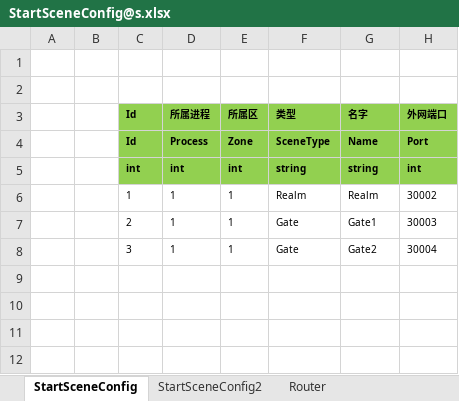
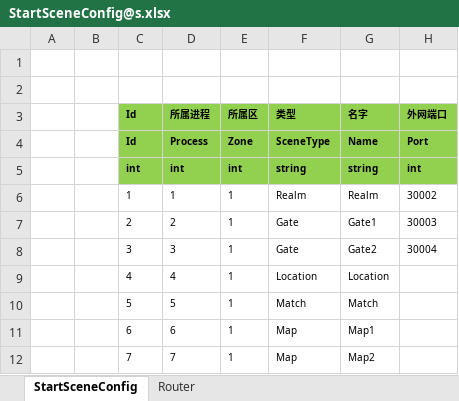
Before and after one commit to Warlord-dev/ET, an Excel workbook: Unity/Assets/Config/Excel/StartConfig/Release/StartSceneConfig@s.xlsx, sheet StartSceneConfig, drawn as a sheet; values as stored, in another font and other column widths than the file's, no borders; the diff names each change by its address in the sheet, - before the commit and + after, or states it on an @@ line.

```diff
--- a/Unity/Assets/Config/Excel/StartConfig/Release/StartSceneConfig@s.xlsx (sheet StartSceneConfig)
+++ b/Unity/Assets/Config/Excel/StartConfig/Release/StartSceneConfig@s.xlsx (sheet StartSceneConfig)
-sheet tab: StartSceneConfig2
-D7 (所属进程): 1
+D7 (所属进程): 2
-D8 (所属进程): 1
+D8 (所属进程): 3
+row 9:  |  | 4 | 4 | 1 | Location | Location
+row 10:  |  | 5 | 5 | 1 | Match | Match
+row 11:  |  | 6 | 6 | 1 | Map | Map1
+row 12:  |  | 7 | 7 | 1 | Map | Map2
```
Also changed, not shown: sheet Router, Unity/Assets/Config/Excel/StartConfig/Release/StartMachineConfig@s.xlsx, Unity/Assets/Config/Excel/StartConfig/Release/StartProcessConfig@s.xlsx, 21 other files.
